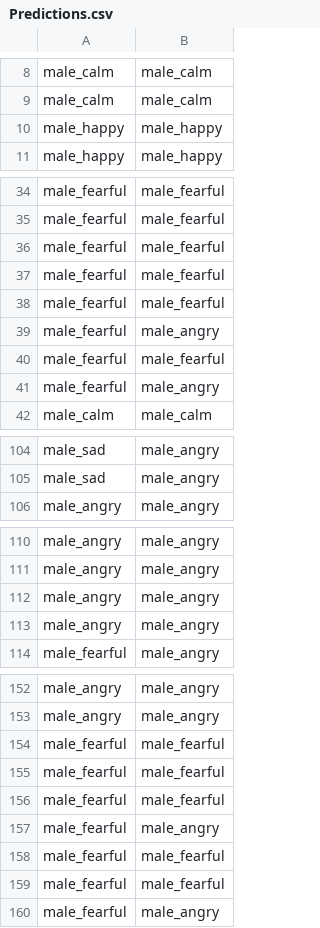
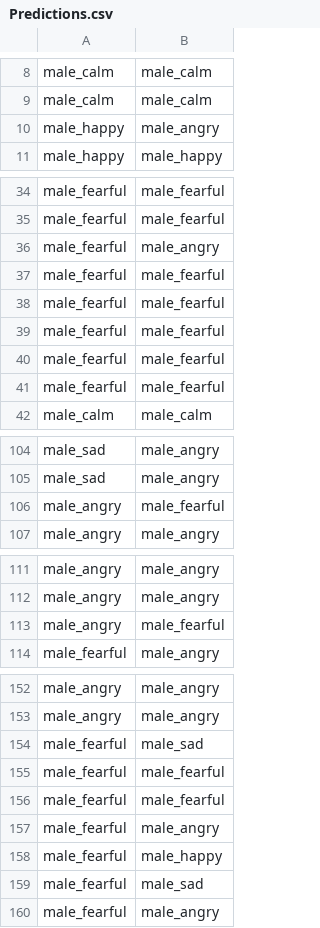
Before and after one commit to Freefaf/Mentaldetection, a CSV file: Predictions.csv, drawn as a sheet; only a part is shown, gaps mark what is left out; the diff covers the shown part only.

```diff
--- a/Predictions.csv
+++ b/Predictions.csv
@@ -9,3 +9,3 @@ male_calm,male_calm
 male_calm,male_calm
-male_happy,male_happy
+male_happy,male_angry
 male_happy,male_happy
@@ -35,2 +35,3 @@ male_fearful,male_fearful
 male_fearful,male_fearful
+male_fearful,male_angry
 male_fearful,male_fearful
@@ -38,5 +39,4 @@ male_fearful,male_fearful
 male_fearful,male_fearful
-male_fearful,male_angry
 male_fearful,male_fearful
-male_fearful,male_angry
+male_fearful,male_fearful
 male_calm,male_calm
@@ -105,2 +105,3 @@ male_sad,male_angry
 male_sad,male_angry
+male_angry,male_fearful
 male_angry,male_angry
@@ -111,4 +112,3 @@ male_angry,male_angry
 male_angry,male_angry
-male_angry,male_angry
-male_angry,male_angry
+male_angry,male_fearful
 male_fearful,male_angry
@@ -153,3 +153,3 @@ male_angry,male_angry
 male_angry,male_angry
-male_fearful,male_fearful
+male_fearful,male_sad
 male_fearful,male_fearful
@@ -157,4 +157,4 @@ male_fearful,male_fearful
 male_fearful,male_angry
-male_fearful,male_fearful
-male_fearful,male_fearful
+male_fearful,male_happy
+male_fearful,male_sad
 male_fearful,male_angry
```
Also changed, not shown: 1 removed row, 1 moved row and 2 edited cells elsewhere in this file, 2 other files.
